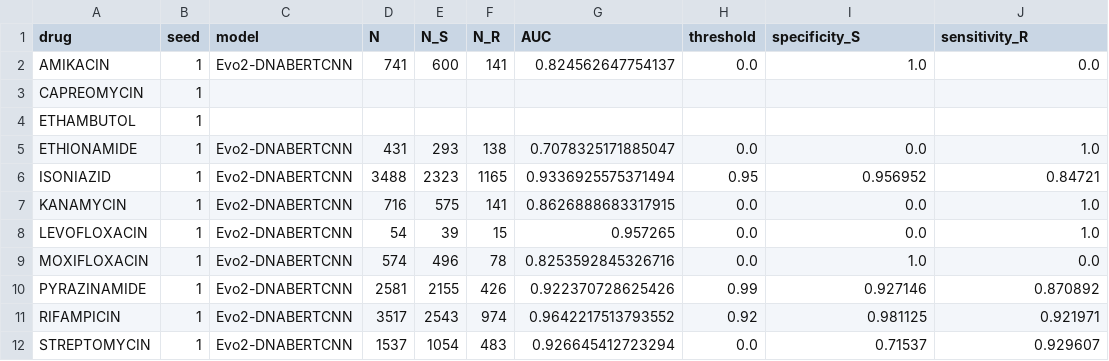
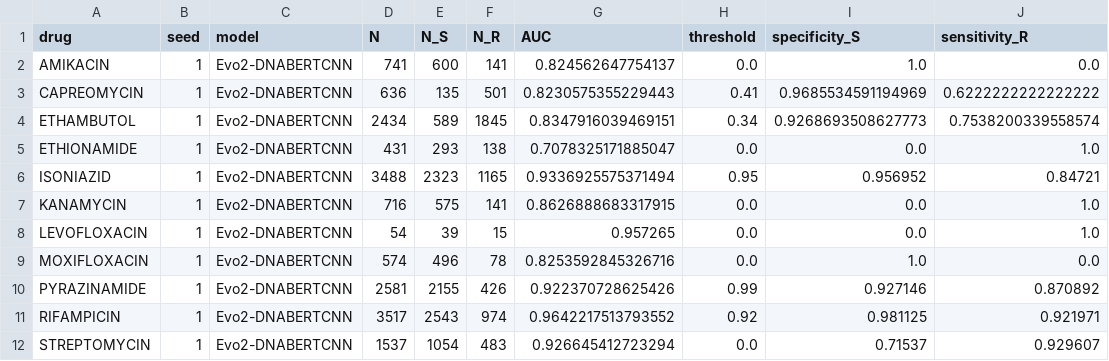
Before and after one commit to SAGE-Lab-UMass/Big-TB-benchmark, a CSV file: dna-tasks/results/test_output_summary/task1/random_split/random_split_summary_evo2_pca.csv (was dna-tasks/Evo2/test_output_summary/random_split_summary_evo2_pca.csv), drawn as a sheet.

```diff
--- a/dna-tasks/Evo2/test_output_summary/random_split_summary_evo2_pca.csv
+++ b/dna-tasks/results/test_output_summary/task1/random_split/random_split_summary_evo2_pca.csv
@@ -2,4 +2,4 @@ drug,seed,model,N,N_S,N_R,AUC,threshold,specificity_S,sensitivity_R
 AMIKACIN,1,Evo2-DNABERTCNN,741,600,141,0.824562647754137,0.0,1.0,0.0
-CAPREOMYCIN,1,,,,,,,,
-ETHAMBUTOL,1,,,,,,,,
+CAPREOMYCIN,1,Evo2-DNABERTCNN,636,135,501,0.8230575355229443,0.41,0.9685534591194969,0.6222222222222222
+ETHAMBUTOL,1,Evo2-DNABERTCNN,2434,589,1845,0.8347916039469151,0.34,0.9268693508627773,0.7538200339558574
 ETHIONAMIDE,1,Evo2-DNABERTCNN,431,293,138,0.7078325171885047,0.0,0.0,1.0
```
Also changed, not shown: dna-tasks/results/test_output_summary/task1/lineage_split/all_lineage_summary_evo2_zeroshot.csv, dna-tasks/results/test_output_summary/task2/lineage_split/all_lineage_summary_evo2_zeroshot_pca.csv, 40 other files.
